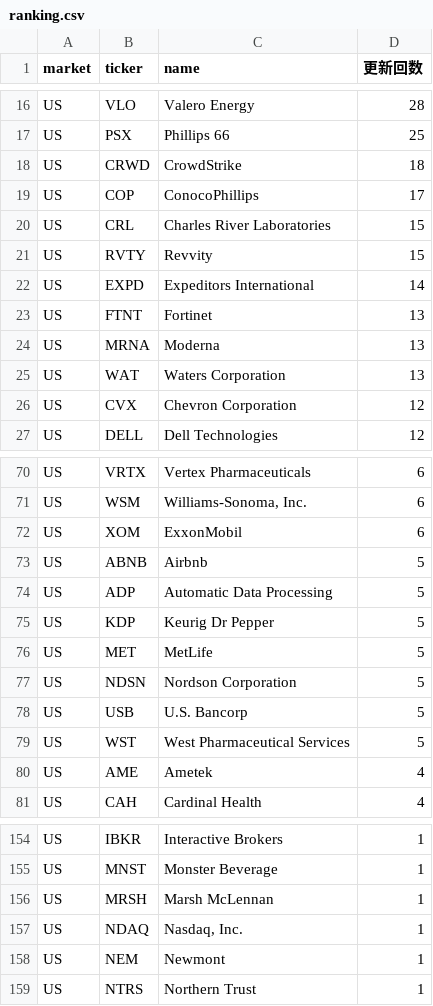
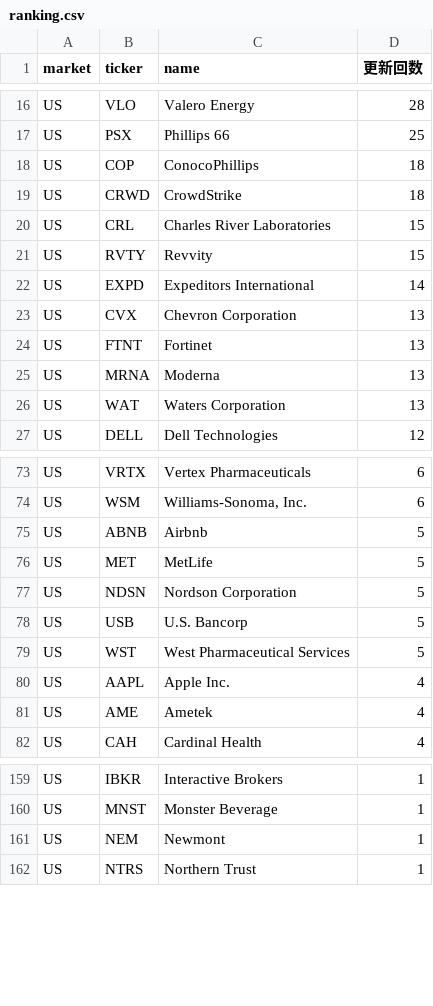
Before and after one commit to su402011-hash/high52-scanner, a CSV file: outputs/ranking.csv, drawn as a sheet; only a part is shown, gaps mark what is left out; removed rows and columns are numbered as before the commit, all else as after; the diff covers the shown part only; the diff names each change by its address in the sheet, - before the commit and + after, or states it on an @@ line.

```diff
--- a/outputs/ranking.csv
+++ b/outputs/ranking.csv
+row 18: US | COP | ConocoPhillips | 18
-row 19: US | COP | ConocoPhillips | 17
+row 23: US | CVX | Chevron Corporation | 13
-row 26: US | CVX | Chevron Corporation | 12
-row 72: US | XOM | ExxonMobil | 6
-row 74: US | ADP | Automatic Data Processing | 5
-row 75: US | KDP | Keurig Dr Pepper | 5
+row 80: US | AAPL | Apple Inc. | 4
-row 156: US | MRSH | Marsh McLennan | 1
-row 157: US | NDAQ | Nasdaq, Inc. | 1
```
Also changed, not shown: 16 added rows, 10 removed rows and 2 edited cells elsewhere in this file, outputs/history.csv, outputs/latest_highs.csv, 2 other files.
